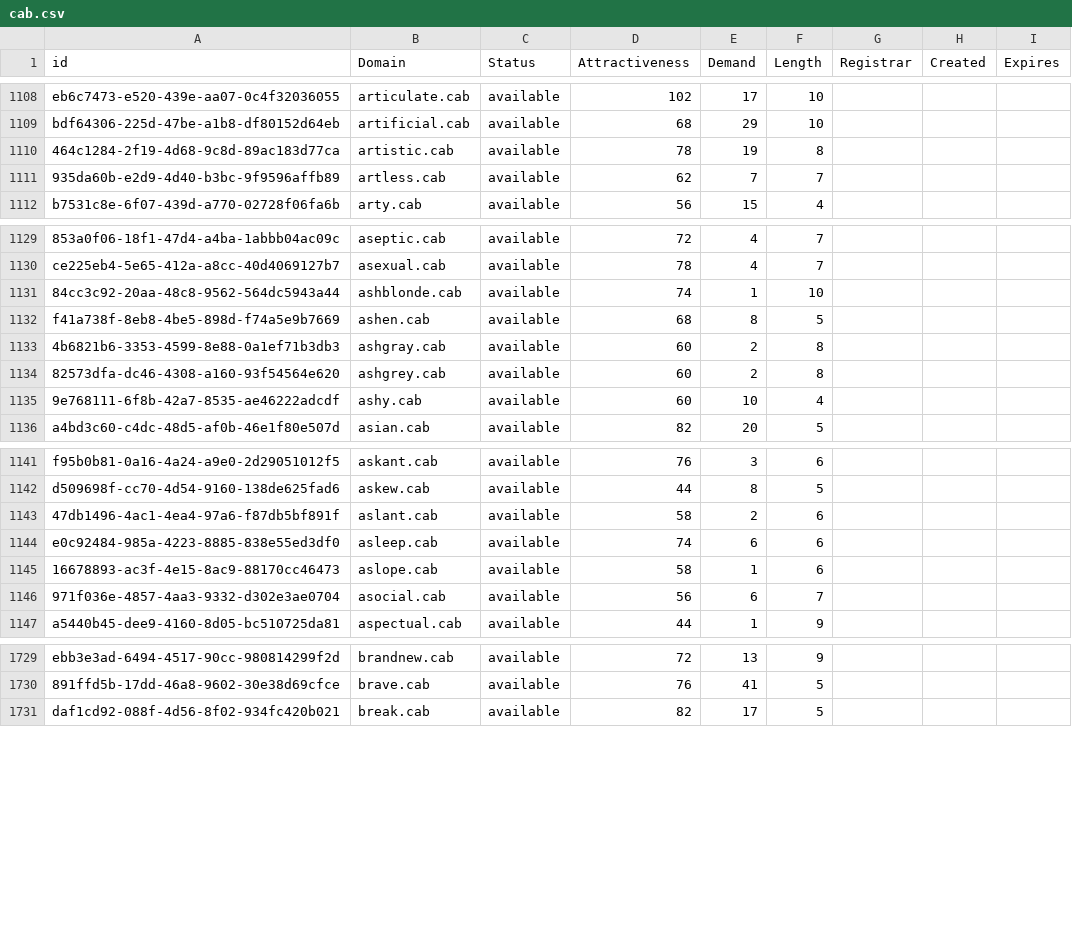
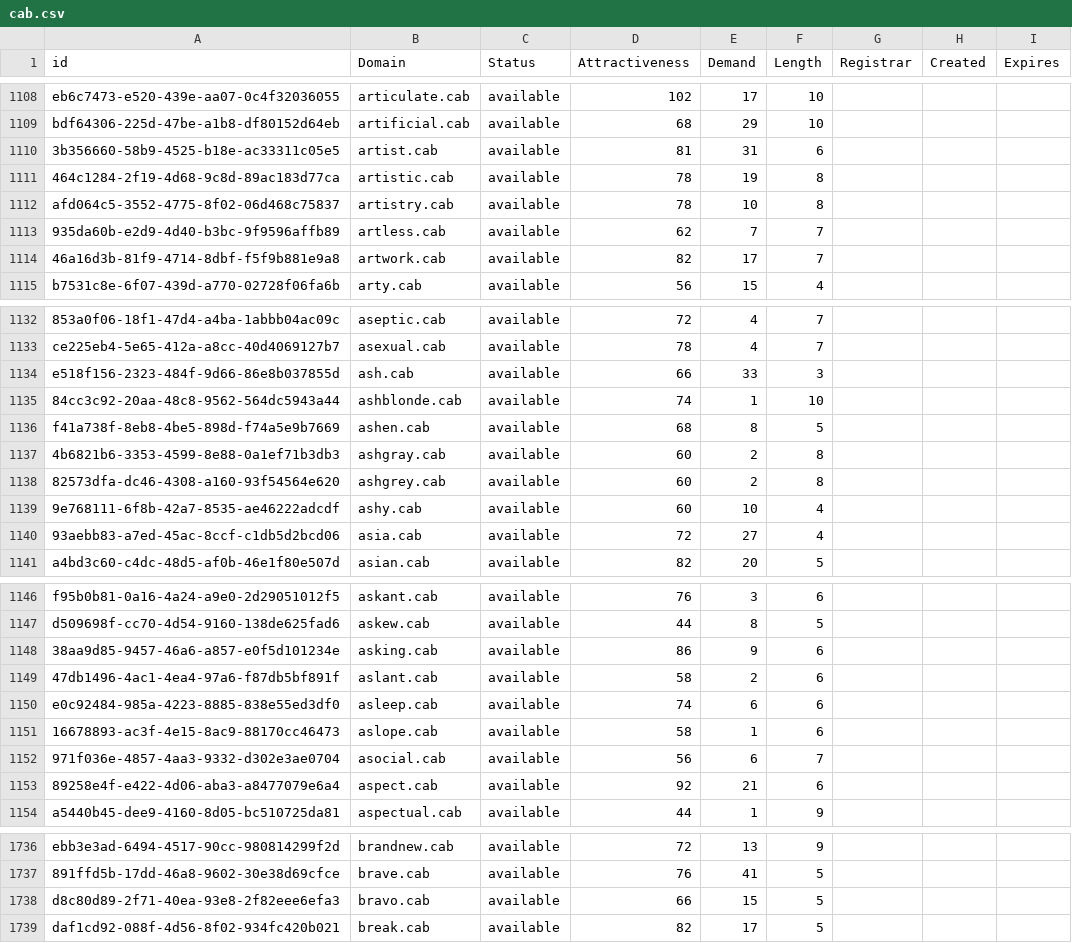
Before and after one commit to UniqueDomains/cab-oneword-domains, a CSV file: cab.csv, drawn as a sheet; only a part is shown, gaps mark what is left out; the diff covers the shown part only; the diff names each change by its address in the sheet, - before the commit and + after, or states it on an @@ line.

Commit message:
Domains update

```diff
--- a/cab.csv
+++ b/cab.csv
+row 1110: 3b356660-58b9-4525-b18e-ac33311c05e5 | artist.cab | available | 81 | 31 | 6
+row 1112: afd064c5-3552-4775-8f02-06d468c75837 | artistry.cab | available | 78 | 10 | 8
+row 1114: 46a16d3b-81f9-4714-8dbf-f5f9b881e9a8 | artwork.cab | available | 82 | 17 | 7
+row 1134: e518f156-2323-484f-9d66-86e8b037855d | ash.cab | available | 66 | 33 | 3
+row 1140: 93aebb83-a7ed-45ac-8ccf-c1db5d2bcd06 | asia.cab | available | 72 | 27 | 4
+row 1148: 38aa9d85-9457-46a6-a857-e0f5d101234e | asking.cab | available | 86 | 9 | 6
+row 1153: 89258e4f-e422-4d06-aba3-a8477079e6a4 | aspect.cab | available | 92 | 21 | 6
+row 1738: d8c80d89-2f71-40ea-93e8-2f82eee6efa3 | bravo.cab | available | 66 | 15 | 5
```
Also changed, not shown: 15 added rows and 26 edited cells elsewhere in this file, 2 other files.
